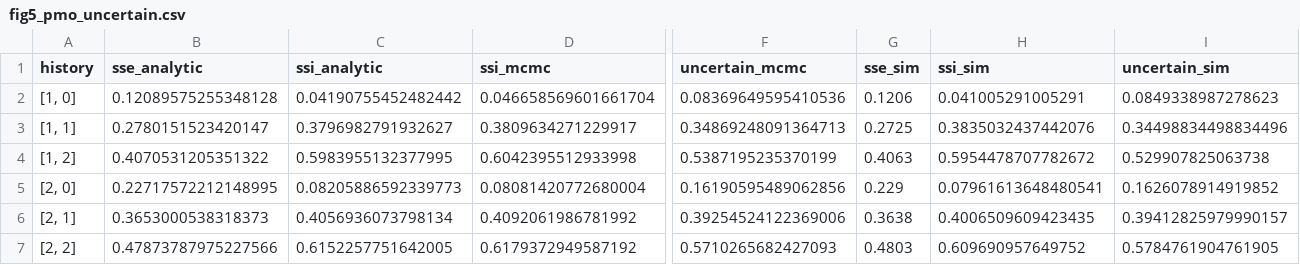
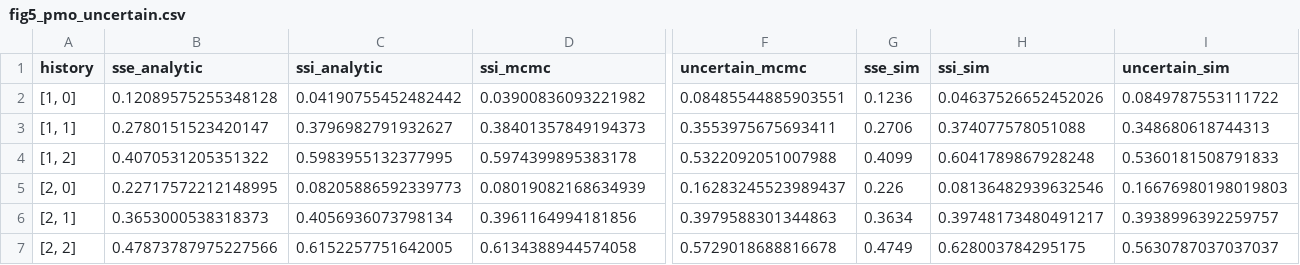
Before and after one commit to will-s-hart/sse-ssi-pmo, a CSV file: results/fig5_pmo_uncertain.csv, drawn as a sheet; only a part is shown, gaps mark what is left out; the diff covers the shown part only; the diff names each change by its address in the sheet, - before the commit and + after, or states it on an @@ line.

```diff
--- a/results/fig5_pmo_uncertain.csv
+++ b/results/fig5_pmo_uncertain.csv
-D2 (ssi_mcmc): 0.046658569601661704
+D2 (ssi_mcmc): 0.03900836093221982
-F2 (uncertain_mcmc): 0.08369649595410536
+F2 (uncertain_mcmc): 0.08485544885903551
-G2 (sse_sim): 0.1206
+G2 (sse_sim): 0.1236
-H2 (ssi_sim): 0.041005291005291
+H2 (ssi_sim): 0.04637526652452026
-I2 (uncertain_sim): 0.0849338987278623
+I2 (uncertain_sim): 0.0849787553111722
-D3 (ssi_mcmc): 0.3809634271229917
+D3 (ssi_mcmc): 0.38401357849194373
-F3 (uncertain_mcmc): 0.34869248091364713
+F3 (uncertain_mcmc): 0.3553975675693411
-G3 (sse_sim): 0.2725
+G3 (sse_sim): 0.2706
-H3 (ssi_sim): 0.3835032437442076
+H3 (ssi_sim): 0.374077578051088
-I3 (uncertain_sim): 0.34498834498834496
+I3 (uncertain_sim): 0.348680618744313
-D4 (ssi_mcmc): 0.6042395512933998
+D4 (ssi_mcmc): 0.5974399895383178
-F4 (uncertain_mcmc): 0.5387195235370199
+F4 (uncertain_mcmc): 0.5322092051007988
-G4 (sse_sim): 0.4063
+G4 (sse_sim): 0.4099
-H4 (ssi_sim): 0.5954478707782672
+H4 (ssi_sim): 0.6041789867928248
-I4 (uncertain_sim): 0.529907825063738
+I4 (uncertain_sim): 0.5360181508791833
-D5 (ssi_mcmc): 0.08081420772680004
+D5 (ssi_mcmc): 0.08019082168634939
-F5 (uncertain_mcmc): 0.16190595489062856
+F5 (uncertain_mcmc): 0.16283245523989437
-G5 (sse_sim): 0.229
+G5 (sse_sim): 0.226
-H5 (ssi_sim): 0.07961613648480541
+H5 (ssi_sim): 0.08136482939632546
-I5 (uncertain_sim): 0.1626078914919852
+I5 (uncertain_sim): 0.16676980198019803
-D6 (ssi_mcmc): 0.4092061986781992
+D6 (ssi_mcmc): 0.3961164994181856
-F6 (uncertain_mcmc): 0.39254524122369006
+F6 (uncertain_mcmc): 0.3979588301344863
-G6 (sse_sim): 0.3638
+G6 (sse_sim): 0.3634
-H6 (ssi_sim): 0.4006509609423435
+H6 (ssi_sim): 0.39748173480491217
-I6 (uncertain_sim): 0.39412825979990157
+I6 (uncertain_sim): 0.3938996392259757
-D7 (ssi_mcmc): 0.6179372949587192
+D7 (ssi_mcmc): 0.6134388944574058
-F7 (uncertain_mcmc): 0.5710265682427093
+F7 (uncertain_mcmc): 0.5729018688816678
-G7 (sse_sim): 0.4803
+G7 (sse_sim): 0.4749
-H7 (ssi_sim): 0.609690957649752
+H7 (ssi_sim): 0.628003784295175
-I7 (uncertain_sim): 0.5784761904761905
+I7 (uncertain_sim): 0.5630787037037037
```
Also changed, not shown: 45 edited cells elsewhere in this file, results/fig2_pmo_vs_R0.csv, results/fig3_pmo_vs_k.csv, 32 other files.
